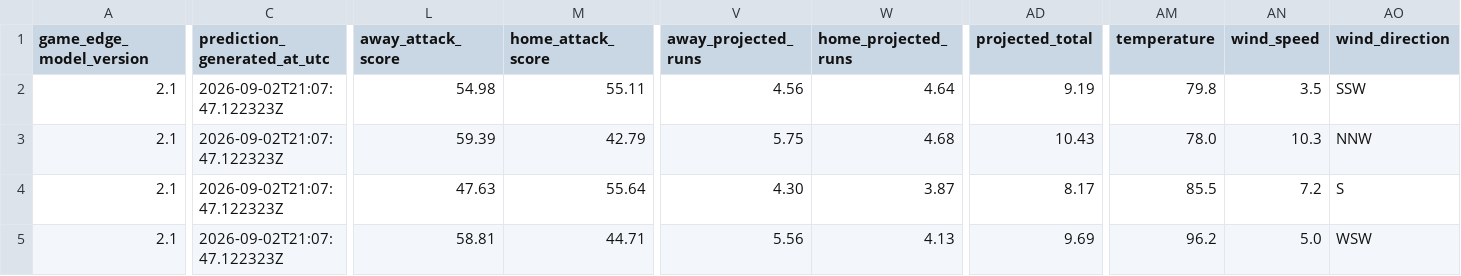
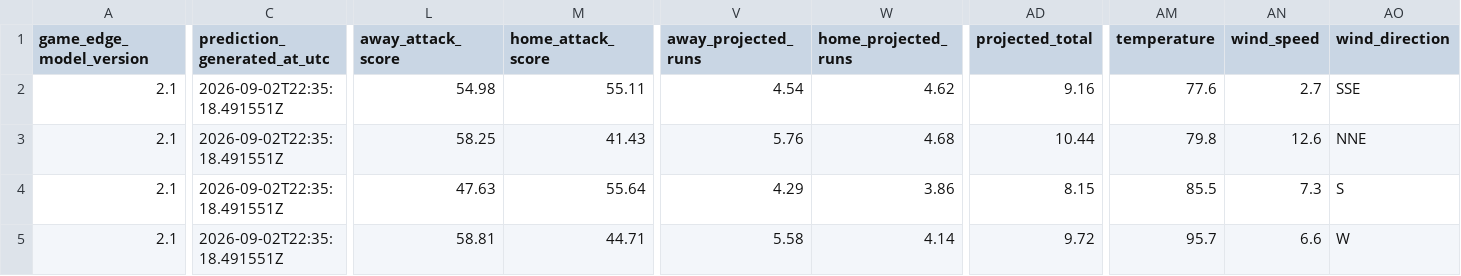
Before and after one commit to SSpeterson2b/launchpoint-hr, a CSV file: data/daily_game_predictions.csv, drawn as a sheet; only a part is shown, gaps mark what is left out; the diff covers the shown part only; the diff names each change by its address in the sheet, - before the commit and + after, or states it on an @@ line.

Commit message:
Update public MLB Game Edge predictions

```diff
--- a/data/daily_game_predictions.csv
+++ b/data/daily_game_predictions.csv
-C2:C5 (prediction_generated_at_utc): 2026-09-02T21:07:47.122323Z
+C2:C5 (prediction_generated_at_utc): 2026-09-02T22:35:18.491551Z
-V2 (away_projected_runs): 4.56
+V2 (away_projected_runs): 4.54
-W2 (home_projected_runs): 4.64
+W2 (home_projected_runs): 4.62
-AD2 (projected_total): 9.19
+AD2 (projected_total): 9.16
-AM2 (temperature): 79.8
+AM2 (temperature): 77.6
-AN2 (wind_speed): 3.5
+AN2 (wind_speed): 2.7
-AO2 (wind_direction): SSW
+AO2 (wind_direction): SSE
-L3 (away_attack_score): 59.39
+L3 (away_attack_score): 58.25
-M3 (home_attack_score): 42.79
+M3 (home_attack_score): 41.43
-V3 (away_projected_runs): 5.75
+V3 (away_projected_runs): 5.76
-AD3 (projected_total): 10.43
+AD3 (projected_total): 10.44
-AM3 (temperature): 78.0
+AM3 (temperature): 79.8
-AN3 (wind_speed): 10.3
+AN3 (wind_speed): 12.6
-AO3 (wind_direction): NNW
+AO3 (wind_direction): NNE
-V4 (away_projected_runs): 4.30
+V4 (away_projected_runs): 4.29
-W4 (home_projected_runs): 3.87
+W4 (home_projected_runs): 3.86
-AD4 (projected_total): 8.17
+AD4 (projected_total): 8.15
-AN4 (wind_speed): 7.2
+AN4 (wind_speed): 7.3
-V5 (away_projected_runs): 5.56
+V5 (away_projected_runs): 5.58
-W5 (home_projected_runs): 4.13
+W5 (home_projected_runs): 4.14
-AD5 (projected_total): 9.69
+AD5 (projected_total): 9.72
-AM5 (temperature): 96.2
+AM5 (temperature): 95.7
-AN5 (wind_speed): 5.0
+AN5 (wind_speed): 6.6
-AO5 (wind_direction): WSW
+AO5 (wind_direction): W
```
Also changed, not shown: 97 edited cells elsewhere in this file.
